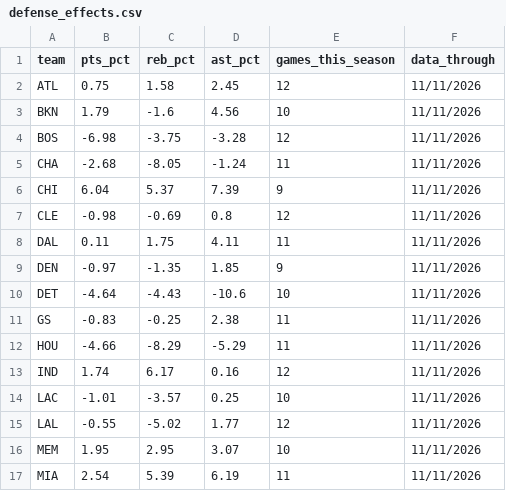
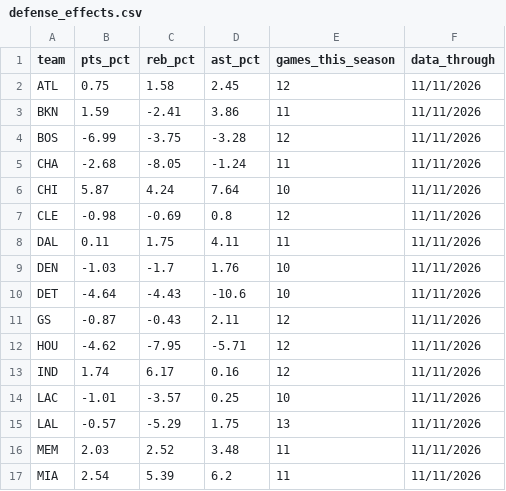
Before and after one commit to ryan7zoom/nba-props, a CSV file: data/defense_effects.csv, drawn as a sheet; only a part is shown; the diff covers the shown part only.

```diff
--- a/data/defense_effects.csv
+++ b/data/defense_effects.csv
@@ -2,16 +2,16 @@ team,pts_pct,reb_pct,ast_pct,games_this_season,data_through
 ATL,0.75,1.58,2.45,12,11/11/2026
-BKN,1.79,-1.6,4.56,10,11/11/2026
-BOS,-6.98,-3.75,-3.28,12,11/11/2026
+BKN,1.59,-2.41,3.86,11,11/11/2026
+BOS,-6.99,-3.75,-3.28,12,11/11/2026
 CHA,-2.68,-8.05,-1.24,11,11/11/2026
-CHI,6.04,5.37,7.39,9,11/11/2026
+CHI,5.87,4.24,7.64,10,11/11/2026
 CLE,-0.98,-0.69,0.8,12,11/11/2026
 DAL,0.11,1.75,4.11,11,11/11/2026
-DEN,-0.97,-1.35,1.85,9,11/11/2026
+DEN,-1.03,-1.7,1.76,10,11/11/2026
 DET,-4.64,-4.43,-10.6,10,11/11/2026
-GS,-0.83,-0.25,2.38,11,11/11/2026
-HOU,-4.66,-8.29,-5.29,11,11/11/2026
+GS,-0.87,-0.43,2.11,12,11/11/2026
+HOU,-4.62,-7.95,-5.71,12,11/11/2026
 IND,1.74,6.17,0.16,12,11/11/2026
 LAC,-1.01,-3.57,0.25,10,11/11/2026
-LAL,-0.55,-5.02,1.77,12,11/11/2026
-MEM,1.95,2.95,3.07,10,11/11/2026
-MIA,2.54,5.39,6.19,11,11/11/2026
+LAL,-0.57,-5.29,1.75,13,11/11/2026
+MEM,2.03,2.52,3.48,11,11/11/2026
+MIA,2.54,5.39,6.2,11,11/11/2026
```
Also changed, not shown: 30 edited cells elsewhere in this file, data/injuries_latest.csv, data/injury_reports_seen.csv, 28 other files.
